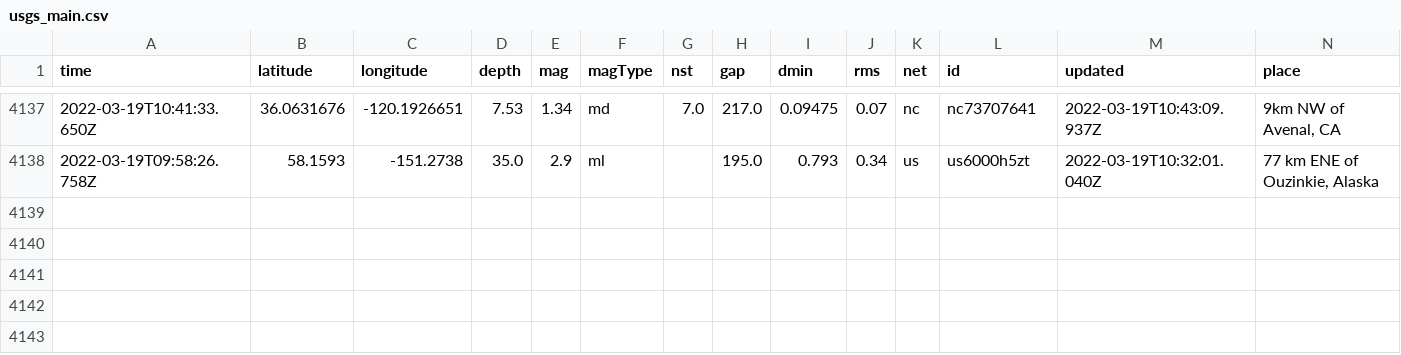
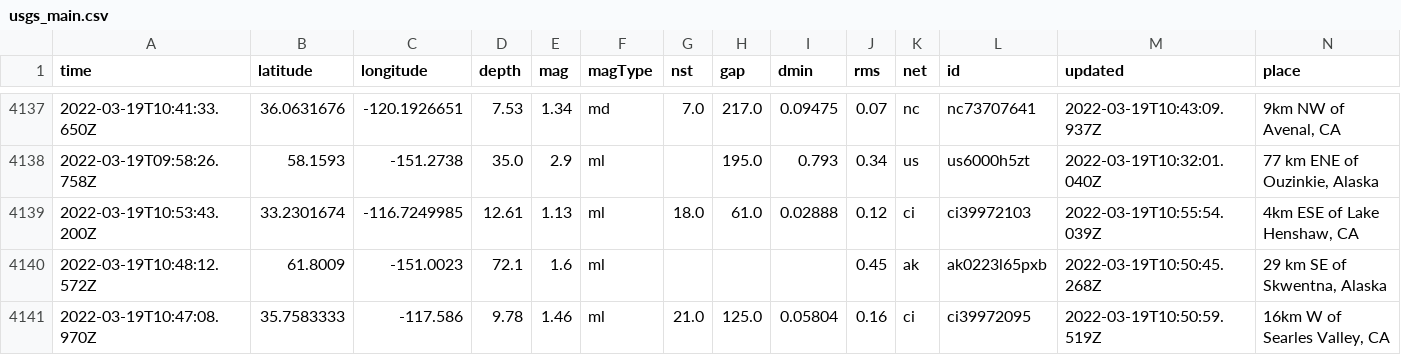
Before and after one commit to lambrechts/nicar2022-github-actions, a CSV file: usgs_main.csv, drawn as a sheet; only a part is shown, gaps mark what is left out; rows hold the shown columns only; the diff names each change by its address in the sheet, - before the commit and + after, or states it on an @@ line.

```diff
--- a/usgs_main.csv
+++ b/usgs_main.csv
+row 4139: 2022-03-19T10:53:43.200Z | 33.2301674 | -116.7249985 | 12.61 | 1.13 | ml | 18.0 | 61.0 | 0.02888 | 0.12 | ci | ci39972103 | 2022-03-19T10:55:54.039Z | 4km ESE of Lake Henshaw, CA
+row 4140: 2022-03-19T10:48:12.572Z | 61.8009 | -151.0023 | 72.1 | 1.6 | ml |  |  |  | 0.45 | ak | ak0223l65pxb | 2022-03-19T10:50:45.268Z | 29 km SE of Skwentna, Alaska
+row 4141: 2022-03-19T10:47:08.970Z | 35.7583333 | -117.586 | 9.78 | 1.46 | ml | 21.0 | 125.0 | 0.05804 | 0.16 | ci | ci39972095 | 2022-03-19T10:50:59.519Z | 16km W of Searles Valley, CA
```
Also changed, not shown: usgs_current.csv.
